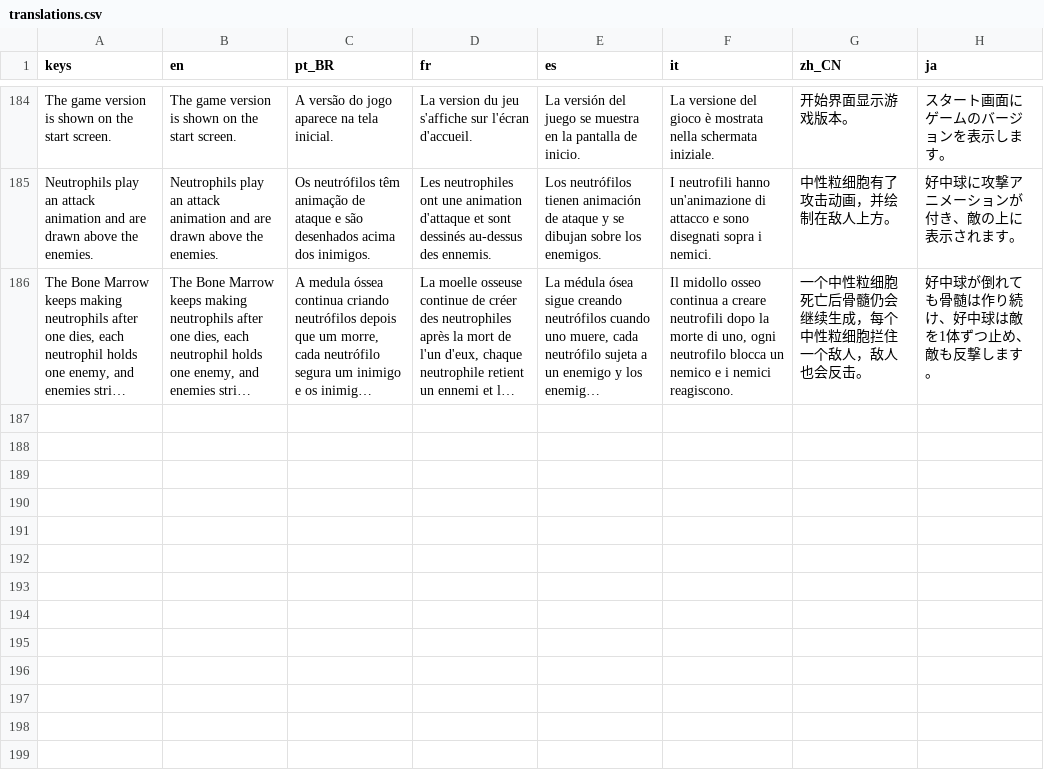
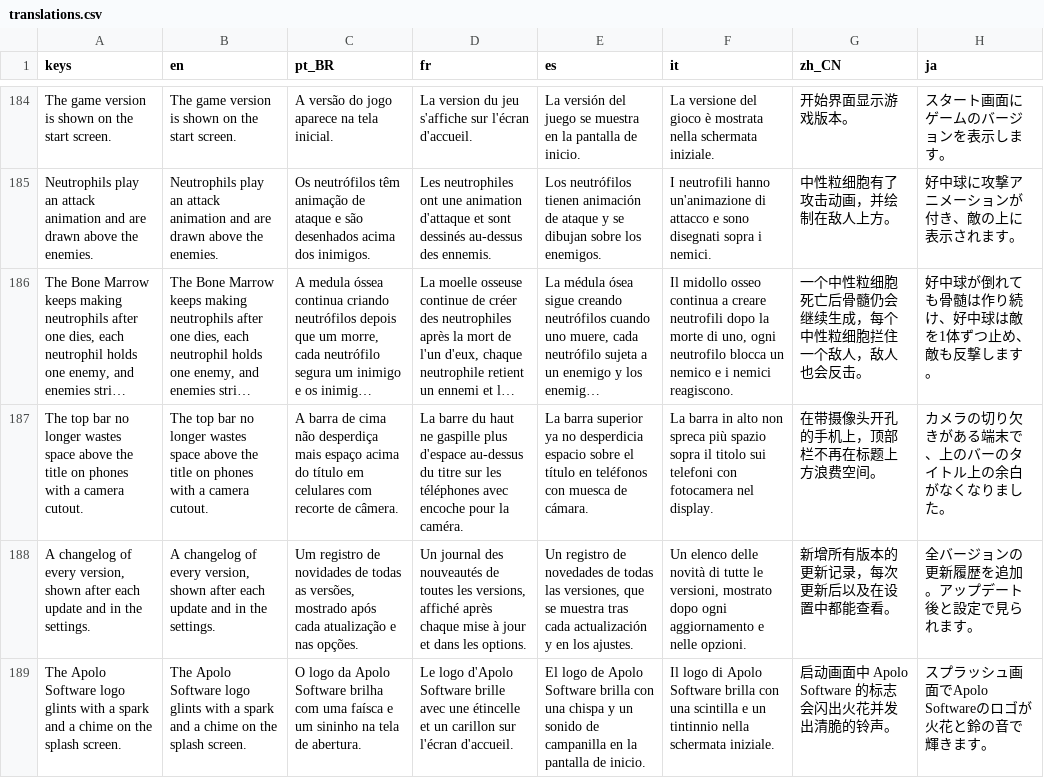
Before and after one commit to MarcelGFranca/body-defense, a CSV file: localization/translations.csv, drawn as a sheet; only a part is shown, gaps mark what is left out; long unchanged cells end in …; the diff names each change by its address in the sheet, - before the commit and + after, or states it on an @@ line.

```diff
--- a/localization/translations.csv
+++ b/localization/translations.csv
+row 187: The top bar no longer wastes space above the title on phones with a camera cutout. | The top bar no longer wastes space above the title on phones with a camera cutout. | A barra de cima não desperdiça mais espaço acima do título em celulares com recorte de câmera. | La barre du haut ne gaspille plus d'espace au-dessus du titre sur les téléphones avec encoche pour la caméra. | La barra superior ya no desperdicia espacio sobre el título en teléfonos con muesca de cámara. | La barra in alto non spreca più spazio sopra il titolo sui telefoni con fotocamera nel display. | 在带摄像头开孔的手机上，顶部栏不再在标题上方浪费空间。 | カメラの切り欠きがある端末で、上のバーのタイトル上の余白がなくなりました。
+row 188: A changelog of every version, shown after each update and in the settings. | A changelog of every version, shown after each update and in the settings. | Um registro de novidades de todas as versões, mostrado após cada atualização e nas opções. | Un journal des nouveautés de toutes les versions, affiché après chaque mise à jour et dans les options. | Un registro de novedades de todas las versiones, que se muestra tras cada actualización y en los ajustes. | Un elenco delle novità di tutte le versioni, mostrato dopo ogni aggiornamento e nelle opzioni. | 新增所有版本的更新记录，每次更新后以及在设置中都能查看。 | 全バージョンの更新履歴を追加。アップデート後と設定で見られます。
+row 189: The Apolo Software logo glints with a spark and a chime on the splash screen. | The Apolo Software logo glints with a spark and a chime on the splash screen. | O logo da Apolo Software brilha com uma faísca e um sininho na tela de abertura. | Le logo d'Apolo Software brille avec une étincelle et un carillon sur l'écran d'accueil. | El logo de Apolo Software brilla con una chispa y un sonido de campanilla en la pantalla de inicio. | Il logo di Apolo Software brilla con una scintilla e un tintinnio nella schermata iniziale. | 启动画面中 Apolo Software 的标志会闪出火花并发出清脆的铃声。 | スプラッシュ画面でApolo Softwareのロゴが火花と鈴の音で輝きます。
```
Also changed, not shown: 12 other files.
